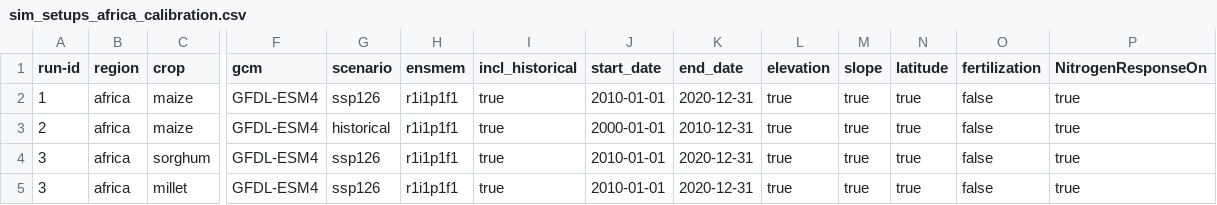
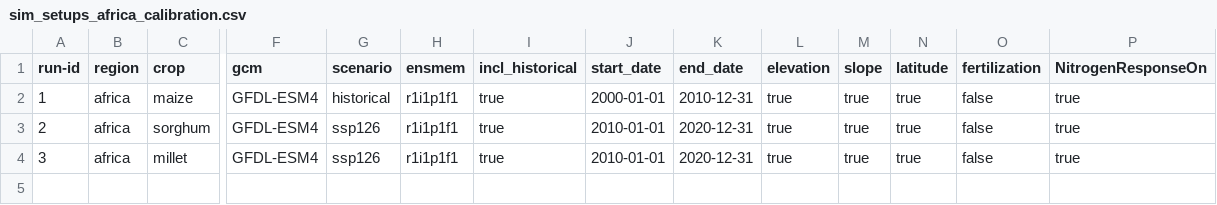
Before and after one commit to zalf-rpm/monica_africa, a CSV file: sim_setups_africa_calibration.csv, drawn as a sheet; only a part is shown, gaps mark what is left out; rows hold the shown columns only; the diff names each change by its address in the sheet, - before the commit and + after, or states it on an @@ line.

Commit message:
Update sim_setups_africa_calibration.csv

```diff
--- a/sim_setups_africa_calibration.csv
+++ b/sim_setups_africa_calibration.csv
-G2 (scenario): ssp126
+G2 (scenario): historical
-J2 (start_date): 2010-01-01
+J2 (start_date): 2000-01-01
-K2 (end_date): 2020-12-31
+K2 (end_date): 2010-12-31
-C3 (crop): maize
+C3 (crop): sorghum
-G3 (scenario): historical
+G3 (scenario): ssp126
-J3 (start_date): 2000-01-01
+J3 (start_date): 2010-01-01
-K3 (end_date): 2010-12-31
+K3 (end_date): 2020-12-31
-row 4: 3 | africa | sorghum | GFDL-ESM4 | ssp126 | r1i1p1f1 | true | 2010-01-01 | 2020-12-31 | true | true | true | false | true
```
